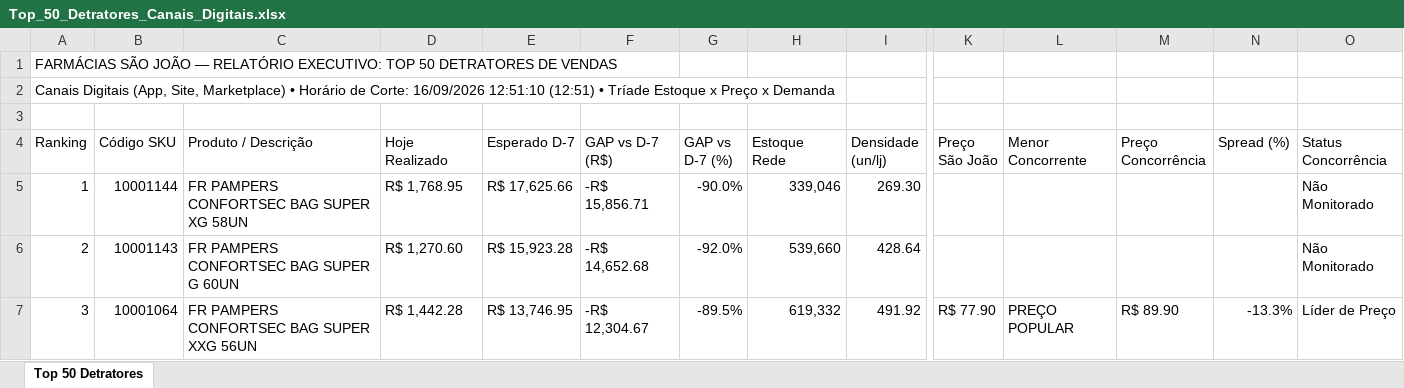
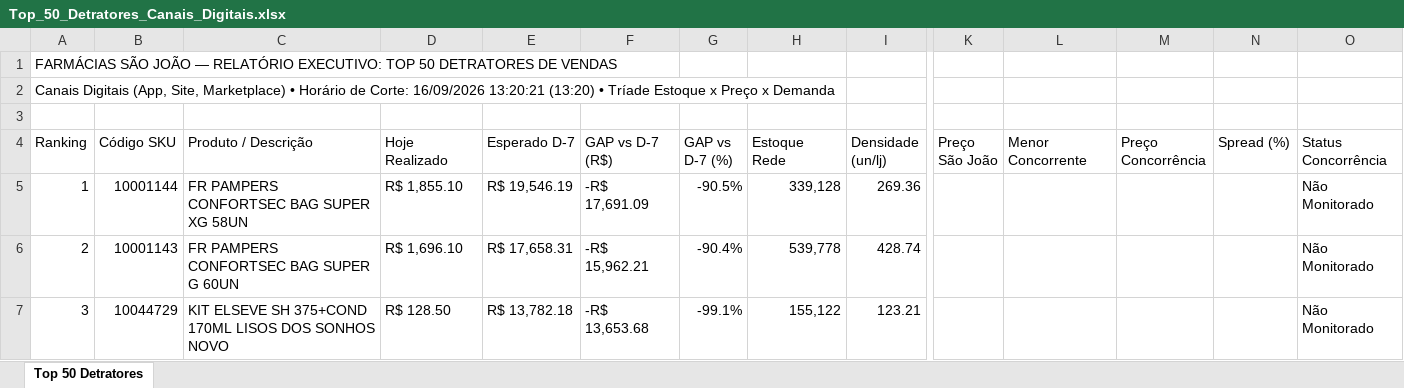
Before and after one commit to lukasg64-png/monitor-canais-digitais, an Excel workbook: data/Top_50_Detratores_Canais_Digitais.xlsx, sheet Top 50 Detratores, drawn as a sheet; only a part is shown, gaps mark what is left out; values as stored, in another font and other column widths than the file's, no cell formats; the diff covers the shown part only; the diff names each change by its address in the sheet, - before the commit and + after, or states it on an @@ line.

Commit message:
Auto-sync Qlik Sense Intraday (16/09/2026 14:20) [Corte: 16/09/2026 13:20:21]

```diff
--- a/data/Top_50_Detratores_Canais_Digitais.xlsx (sheet Top 50 Detratores)
+++ b/data/Top_50_Detratores_Canais_Digitais.xlsx (sheet Top 50 Detratores)
-A2 (Ranking): …Corte: 16/09/2026 12:51:10 (12:51) • Tríade…
+A2 (Ranking): …Corte: 16/09/2026 13:20:21 (13:20) • Tríade…
-D5 (Hoje Realizado): R$ 1,768.95
+D5 (Hoje Realizado): R$ 1,855.10
-E5 (Esperado D-7): R$ 17,625.66
+E5 (Esperado D-7): R$ 19,546.19
-F5 (GAP vs D-7 (R$)): -R$ 15,856.71
+F5 (GAP vs D-7 (R$)): -R$ 17,691.09
-G5 (GAP vs D-7 (%)): -90.0%
+G5 (GAP vs D-7 (%)): -90.5%
-H5 (Estoque Rede): 339,046
+H5 (Estoque Rede): 339,128
-I5 (Densidade (un/lj)): 269.30
+I5 (Densidade (un/lj)): 269.36
-D6 (Hoje Realizado): R$ 1,270.60
+D6 (Hoje Realizado): R$ 1,696.10
-E6 (Esperado D-7): R$ 15,923.28
+E6 (Esperado D-7): R$ 17,658.31
-F6 (GAP vs D-7 (R$)): -R$ 14,652.68
+F6 (GAP vs D-7 (R$)): -R$ 15,962.21
-G6 (GAP vs D-7 (%)): -92.0%
+G6 (GAP vs D-7 (%)): -90.4%
-H6 (Estoque Rede): 539,660
+H6 (Estoque Rede): 539,778
-I6 (Densidade (un/lj)): 428.64
+I6 (Densidade (un/lj)): 428.74
-B7 (Código SKU): 10001064
+B7 (Código SKU): 10044729
-C7 (Produto / Descrição): FR PAMPERS CONFORTSEC BAG SUPER XXG 56UN
+C7 (Produto / Descrição): KIT ELSEVE SH 375+COND 170ML LISOS DOS SONHOS NOVO
-D7 (Hoje Realizado): R$ 1,442.28
+D7 (Hoje Realizado): R$ 128.50
-E7 (Esperado D-7): R$ 13,746.95
+E7 (Esperado D-7): R$ 13,782.18
-F7 (GAP vs D-7 (R$)): -R$ 12,304.67
+F7 (GAP vs D-7 (R$)): -R$ 13,653.68
-G7 (GAP vs D-7 (%)): -89.5%
+G7 (GAP vs D-7 (%)): -99.1%
-H7 (Estoque Rede): 619,332
+H7 (Estoque Rede): 155,122
-I7 (Densidade (un/lj)): 491.92
+I7 (Densidade (un/lj)): 123.21
-K7 (Preço São João): R$ 77.90
+K7 (Preço São João): (empty)
-L7 (Menor Concorrente): PREÇO POPULAR
+L7 (Menor Concorrente): (empty)
-M7 (Preço Concorrência): R$ 89.90
+M7 (Preço Concorrência): (empty)
-N7 (Spread (%)): -13.3%
+N7 (Spread (%)): (empty)
-O7 (Status Concorrência): Líder de Preço
+O7 (Status Concorrência): Não Monitorado
```
Also changed, not shown: 450 edited cells elsewhere in this sheet, cell formats, 8 other files.
